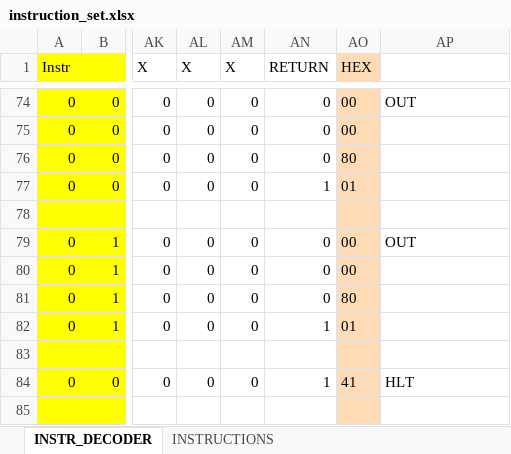
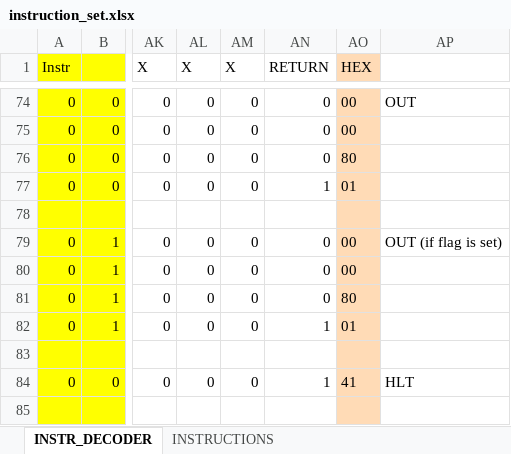
Before and after one commit to duron750/4bit_sap_computer, an Excel workbook: instruction_set.xlsx, sheet INSTR_DECODER, drawn as a sheet; only a part is shown, gaps mark what is left out; values as stored, in another font and other column widths than the file's, no borders; the diff names each change by its address in the sheet, - before the commit and + after, or states it on an @@ line.

```diff
--- a/instruction_set.xlsx (sheet INSTR_DECODER)
+++ b/instruction_set.xlsx (sheet INSTR_DECODER)
-AP79: OUT
+AP79: OUT (if flag is set)
```
Also changed, not shown: sheet INSTRUCTIONS.
